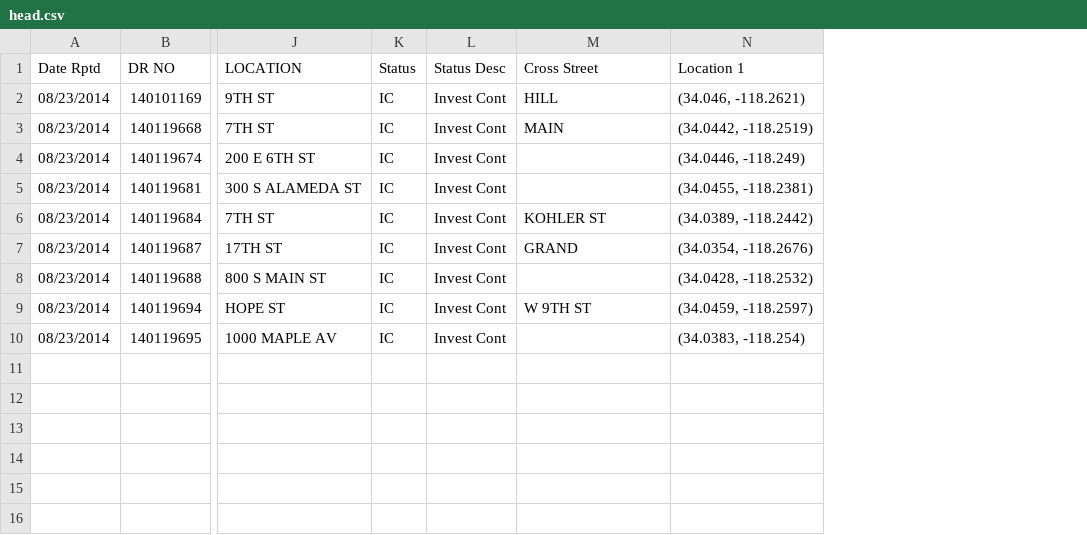
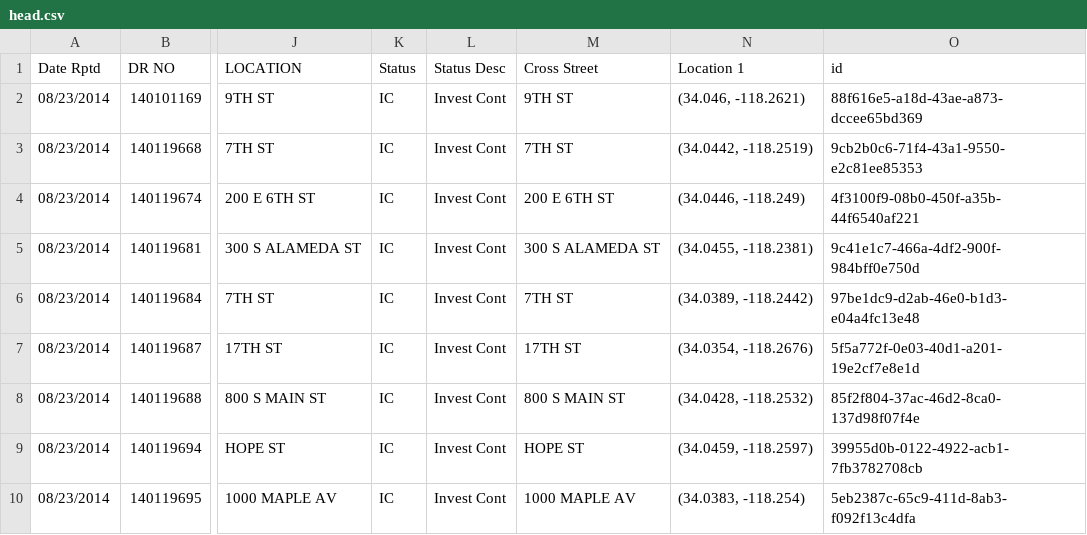
Before and after one commit to neo4jrb/lapd_incidents, a CSV file: db/head.csv, drawn as a sheet; only a part is shown, gaps mark what is left out; the diff names each change by its address in the sheet, - before the commit and + after, or states it on an @@ line.

```diff
--- a/db/head.csv
+++ b/db/head.csv
+column O (id), rows 2-10: 88f616e5-a18d-43ae-a873-dccee65bd369 | 9cb2b0c6-71f4-43a1-9550-e2c81ee85353 | 4f3100f9-08b0-450f-a35b-44f6540af221 | 9c41e1c7-466a-4df2-900f-984bff0e750d | 97be1dc9-d2ab-46e0-b1d3-e04a4fc13e48 | 5f5a772f-0e03-40d1-a201-19e2cf7e8e1d | 85f2f804-37ac-46d2-8ca0-137d98f07f4e | 39955d0b-0122-4922-acb1-7fb3782708cb | 5eb2387c-65c9-411d-8ab3-f092f13c4dfa
-M2 (Cross Street): HILL
+M2 (Cross Street): 9TH ST
-M3 (Cross Street): MAIN
+M3 (Cross Street): 7TH ST
-M4 (Cross Street): (empty)
+M4 (Cross Street): 200 E 6TH ST
-M5 (Cross Street): (empty)
+M5 (Cross Street): 300 S ALAMEDA ST
-M6 (Cross Street): KOHLER ST
+M6 (Cross Street): 7TH ST
-M7 (Cross Street): GRAND
+M7 (Cross Street): 17TH ST
-M8 (Cross Street): (empty)
+M8 (Cross Street): 800 S MAIN ST
-M9 (Cross Street): W 9TH ST
+M9 (Cross Street): HOPE ST
-M10 (Cross Street): (empty)
+M10 (Cross Street): 1000 MAPLE AV
```
Also changed, not shown: 3 other files.
